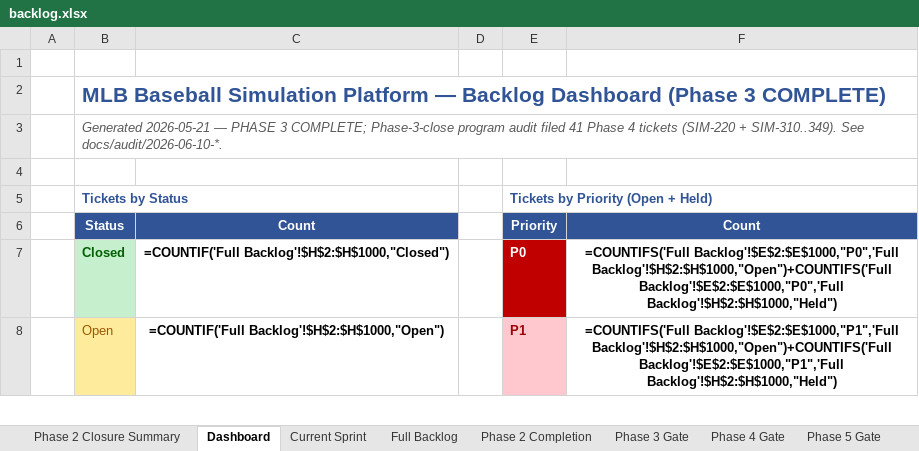
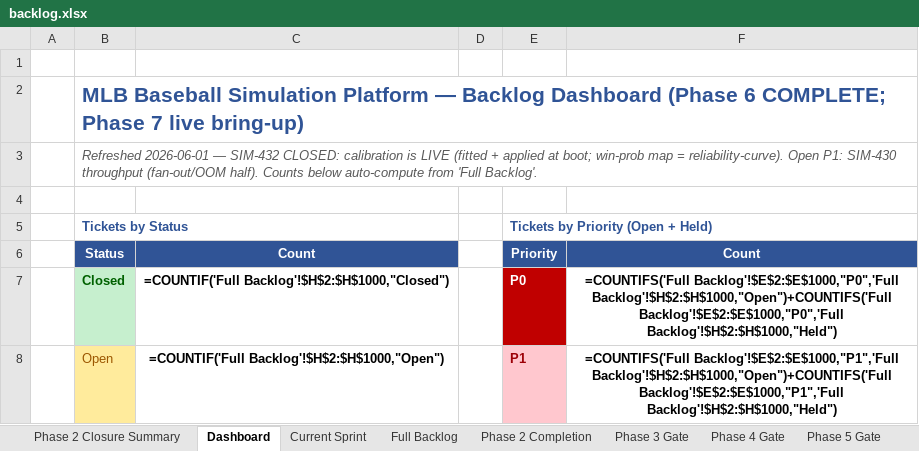
Before and after one commit to gmelick/baseball_simulator_v2, an Excel workbook: backlog.xlsx, sheet Dashboard, drawn as a sheet; only a part is shown; values as stored, in another font and other column widths than the file's, no borders; formulas without a stored value are shown as written; the diff names each change by its address in the sheet, - before the commit and + after, or states it on an @@ line.

```diff
--- a/backlog.xlsx (sheet Dashboard)
+++ b/backlog.xlsx (sheet Dashboard)
-B2 (Tickets by Status): …Dashboard (Phase 3 COMPLETE)
+B2 (Tickets by Status): …Dashboard (Phase 6 COMPLETE; Phase 7 live bring-up)
-B3 (Tickets by Status): Generated 2026-05-21 — PHASE 3 COMPLETE; Phase-3-close program audit filed 41 Phase 4 tickets (SIM-220 + SIM-310..349). See docs/audit/2026-06-10-*.
+B3 (Tickets by Status): Refreshed 2026-06-01 — SIM-432 CLOSED: calibration is LIVE (fitted + applied at boot; win-prob map = reliability-curve). Open P1: SIM-430 throughput (fan-out/OOM half). Counts below auto-compute from 'Full Backlog'.
```
Also changed, not shown: sheet Full Backlog, sheet Phase 6 Build, sheet Current Sprint, 7 other files.
